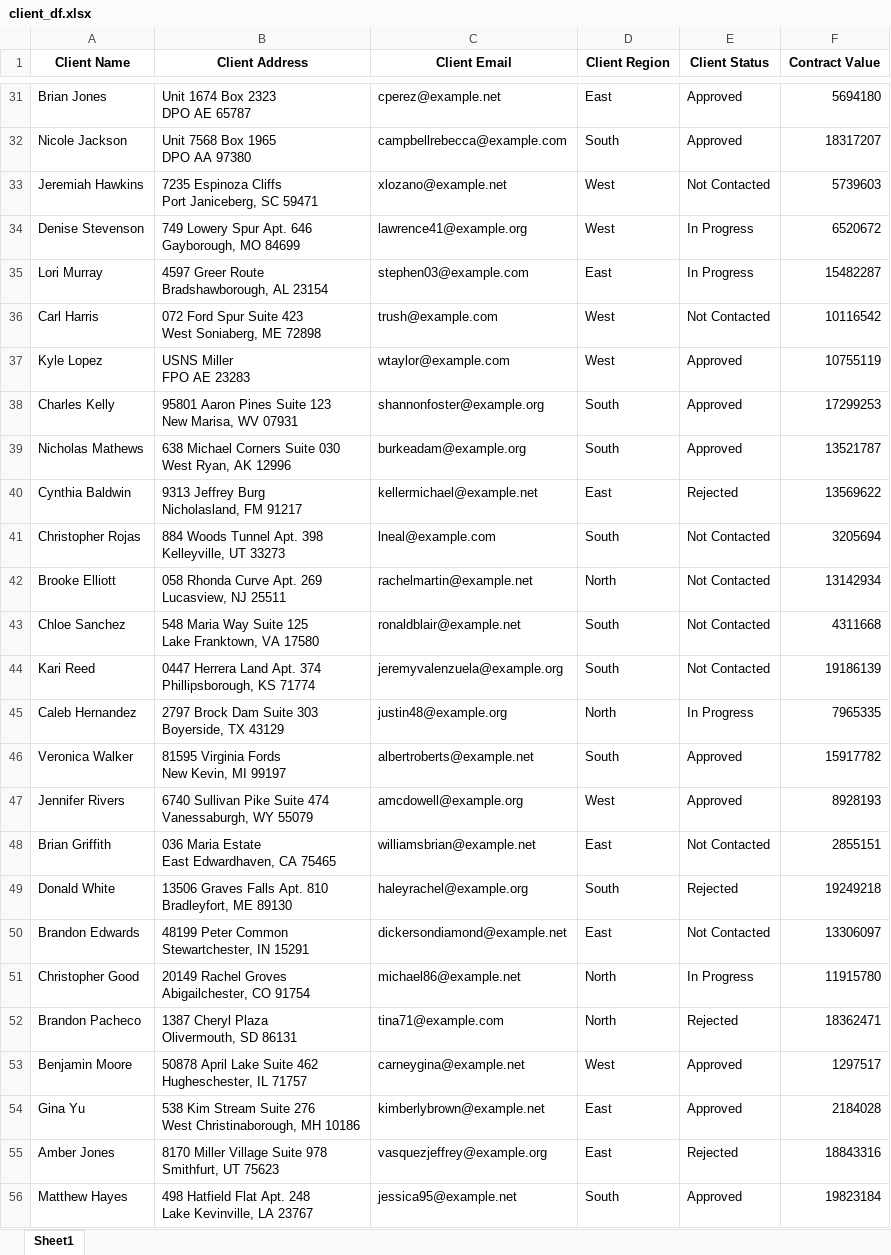
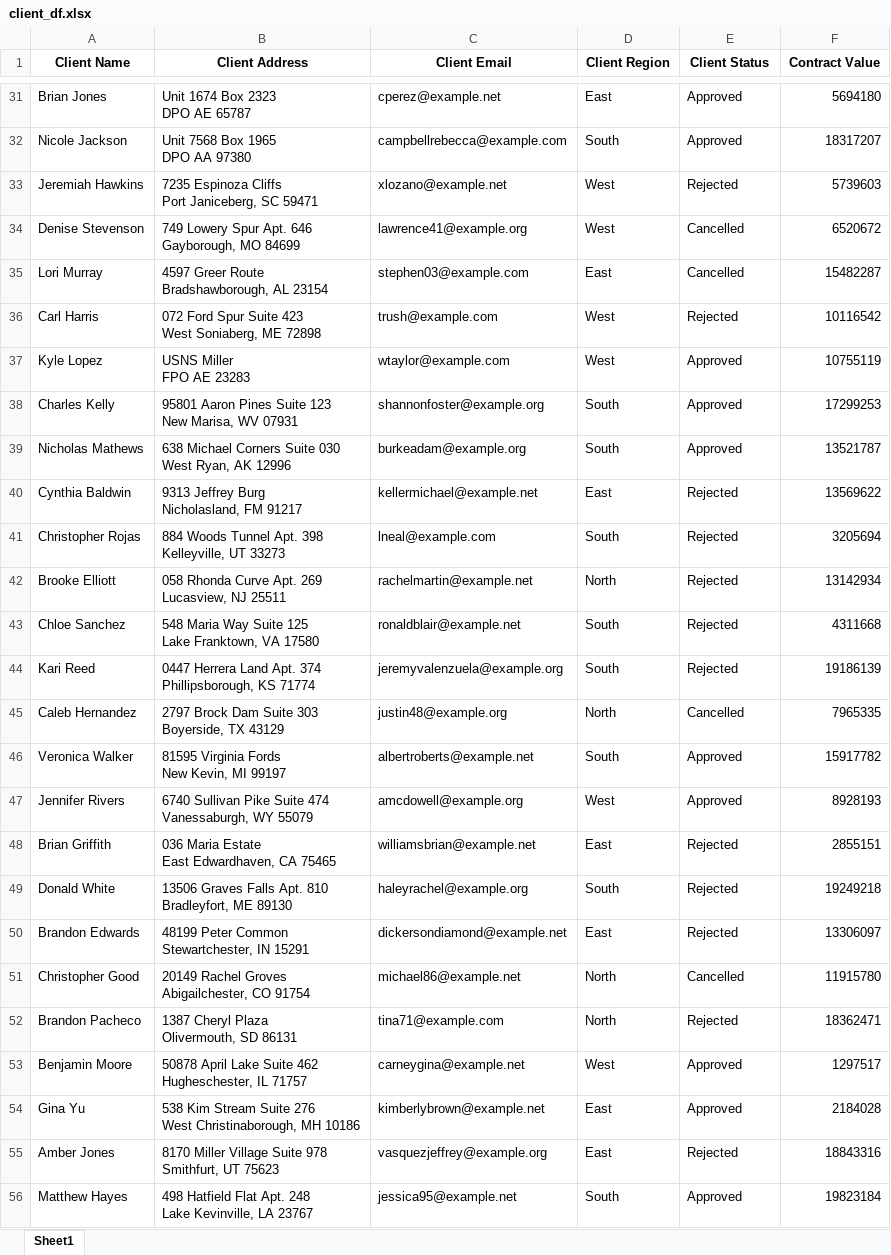
Before and after one commit to akstl1/Presentations, an Excel workbook: 2025.11.12 Austin User Group/client_df.xlsx, sheet Sheet1, drawn as a sheet; only a part is shown, gaps mark what is left out; values as stored, in another font and other column widths than the file's, no borders; the diff covers the shown part only; the diff names each change by its address in the sheet, - before the commit and + after, or states it on an @@ line.

```diff
--- a/2025.11.12 Austin User Group/client_df.xlsx (sheet Sheet1)
+++ b/2025.11.12 Austin User Group/client_df.xlsx (sheet Sheet1)
-E33 (Client Status): Not Contacted
+E33 (Client Status): Rejected
-E34:E35 (Client Status): In Progress
+E34:E35 (Client Status): Cancelled
-E36 (Client Status): Not Contacted
+E36 (Client Status): Rejected
-E41:E44 (Client Status): Not Contacted
+E41:E44 (Client Status): Rejected
-E45 (Client Status): In Progress
+E45 (Client Status): Cancelled
-E48 (Client Status): Not Contacted
+E48 (Client Status): Rejected
-E50 (Client Status): Not Contacted
+E50 (Client Status): Rejected
-E51 (Client Status): In Progress
+E51 (Client Status): Cancelled
```
Also changed, not shown: 35 edited cells elsewhere in this sheet, 26 other files.
